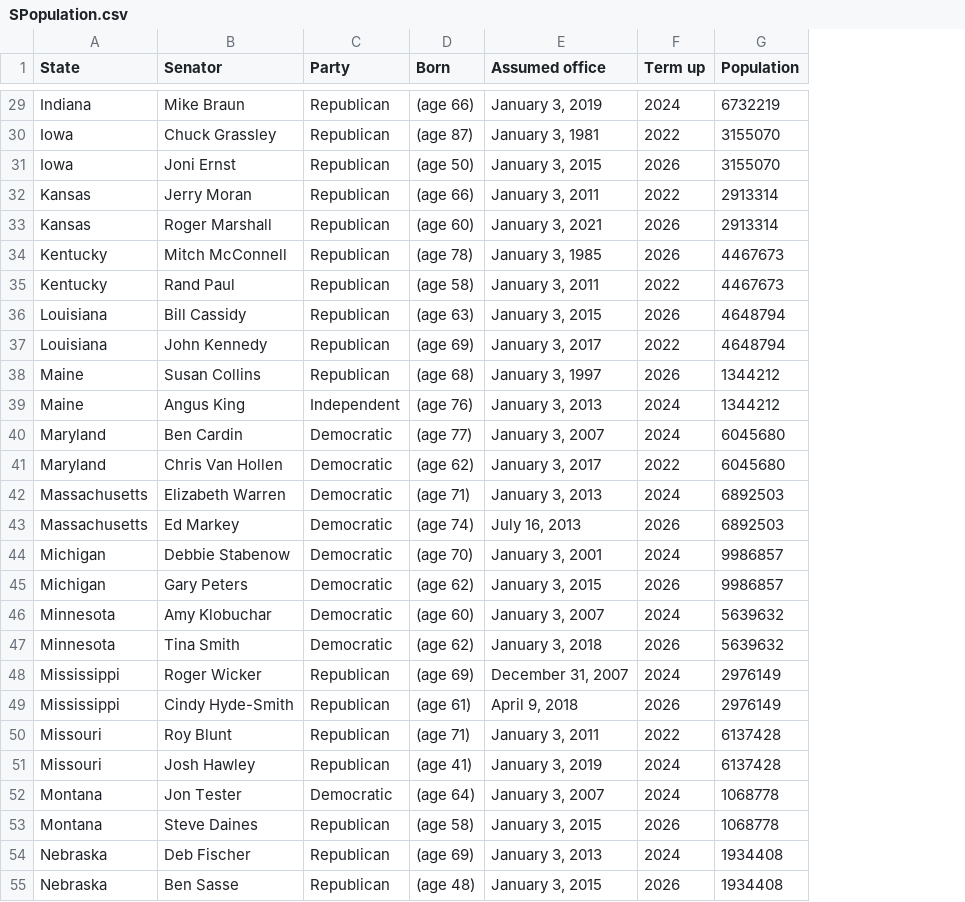
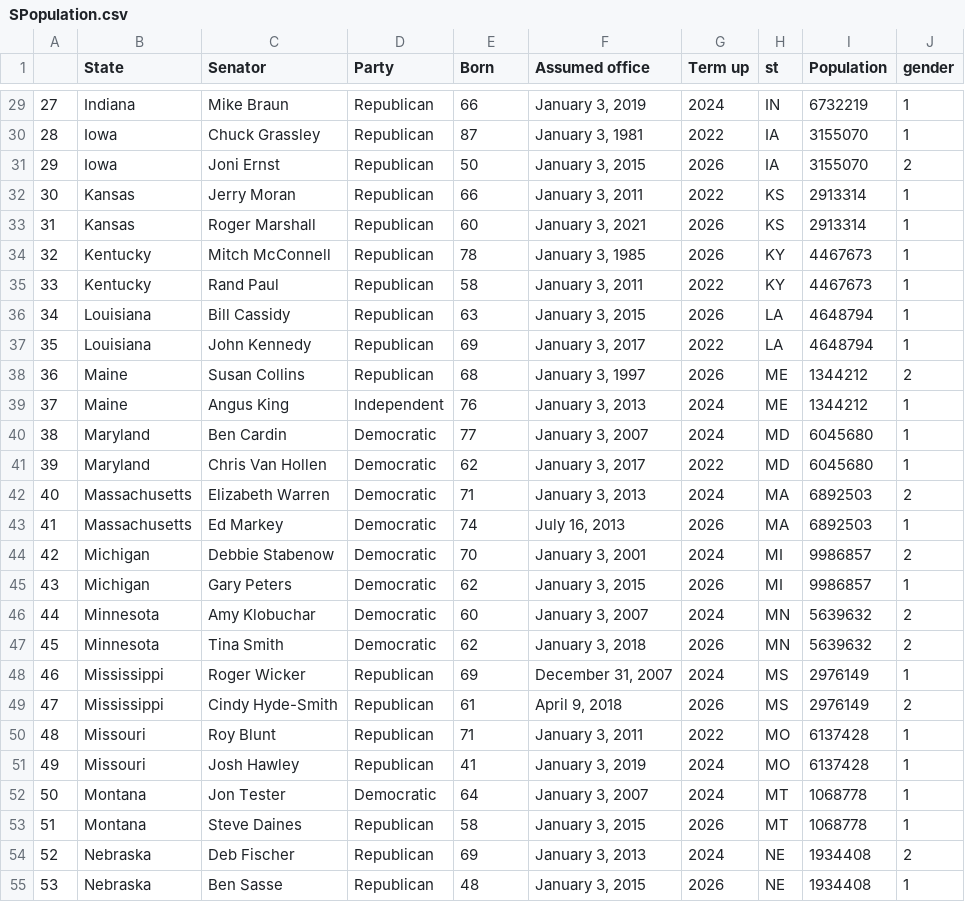
Before and after one commit to isabelle-sanford/senate-analysis, a CSV file: Resources/SPopulation.csv, drawn as a sheet; only a part is shown, gaps mark what is left out; addresses are those after the commit; the diff covers the shown part only; the diff names each change by its address in the sheet, - before the commit and + after, or states it on an @@ line.

```diff
--- a/Resources/SPopulation.csv
+++ b/Resources/SPopulation.csv
+column A, rows 29-55: 27 | 28 | 29 | 30 | 31 | 32 | 33 | 34 | 35 | 36 | 37 | 38 | 39 | 40 | 41 | 42 | 43 | 44 | 45 | 46 | 47 | 48 | 49 | 50 | 51 | 52 | 53
+column H (st), rows 29-55: IN | IA | IA | KS | KS | KY | KY | LA | LA | ME | ME | MD | MD | MA | MA | MI | MI | MN | MN | MS | MS | MO | MO | MT | MT | NE | NE
+column J (gender), rows 29-55: 1 | 1 | 2 | 1 | 1 | 1 | 1 | 1 | 1 | 2 | 1 | 1 | 1 | 2 | 1 | 2 | 1 | 2 | 2 | 1 | 2 | 1 | 1 | 1 | 1 | 2 | 1
-E29 (Born): (age 66)
+E29 (Born): 66
-E30 (Born): (age 87)
+E30 (Born): 87
-E31 (Born): (age 50)
+E31 (Born): 50
-E32 (Born): (age 66)
+E32 (Born): 66
-E33 (Born): (age 60)
+E33 (Born): 60
-E34 (Born): (age 78)
+E34 (Born): 78
-E35 (Born): (age 58)
+E35 (Born): 58
-E36 (Born): (age 63)
+E36 (Born): 63
-E37 (Born): (age 69)
+E37 (Born): 69
-E38 (Born): (age 68)
+E38 (Born): 68
-E39 (Born): (age 76)
+E39 (Born): 76
-E40 (Born): (age 77)
+E40 (Born): 77
-E41 (Born): (age 62)
+E41 (Born): 62
-E42 (Born): (age 71)
+E42 (Born): 71
-E43 (Born): (age 74)
+E43 (Born): 74
-E44 (Born): (age 70)
+E44 (Born): 70
-E45 (Born): (age 62)
+E45 (Born): 62
-E46 (Born): (age 60)
+E46 (Born): 60
-E47 (Born): (age 62)
+E47 (Born): 62
-E48 (Born): (age 69)
+E48 (Born): 69
-E49 (Born): (age 61)
+E49 (Born): 61
-E50 (Born): (age 71)
+E50 (Born): 71
-E51 (Born): (age 41)
+E51 (Born): 41
-E52 (Born): (age 64)
+E52 (Born): 64
-E53 (Born): (age 58)
+E53 (Born): 58
-E54 (Born): (age 69)
+E54 (Born): 69
-E55 (Born): (age 48)
+E55 (Born): 48
```
Also changed, not shown: 73 edited cells elsewhere in this file, 9 other files.
